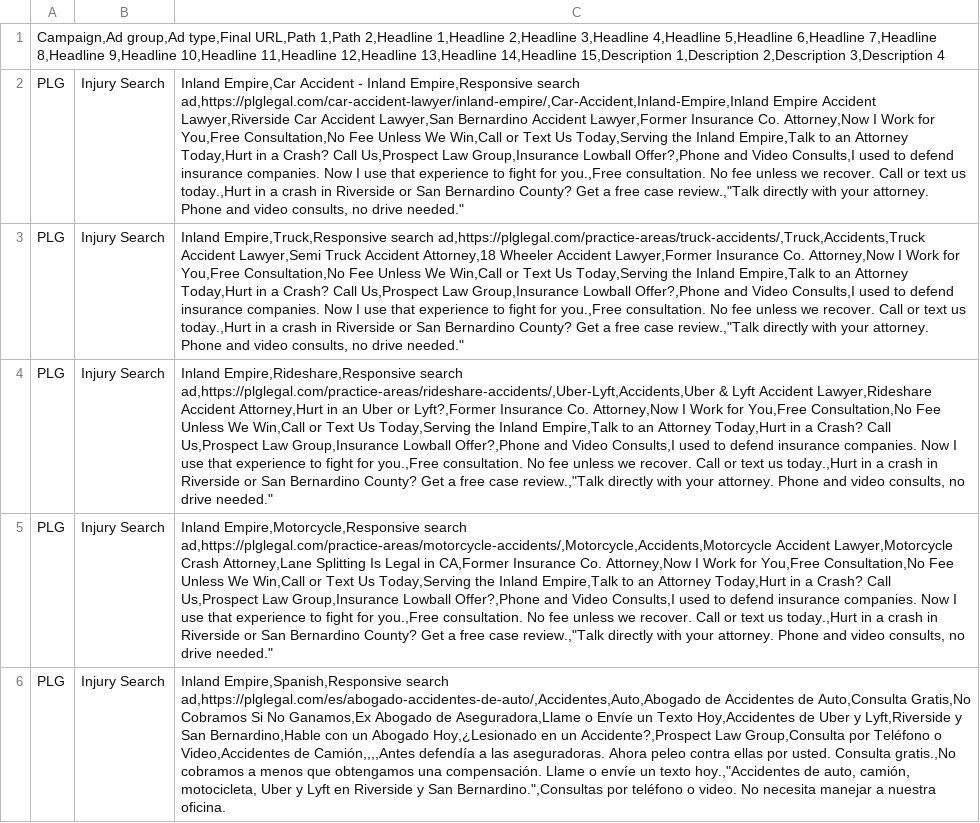
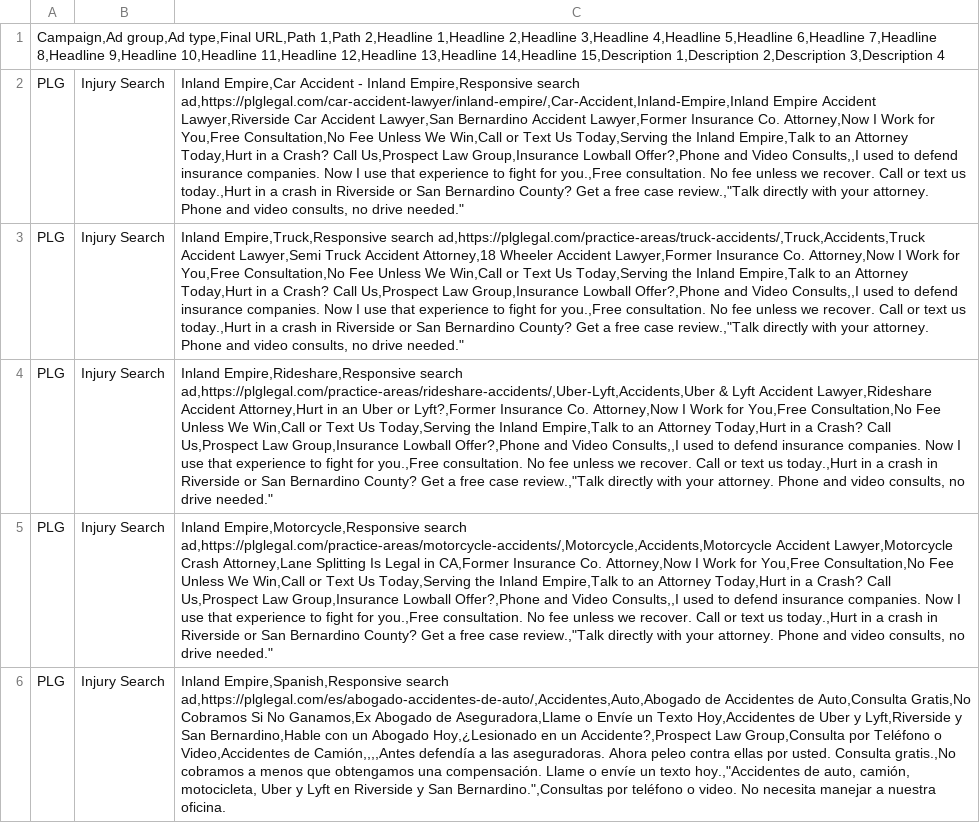
Before and after one commit to vdal24/plglegal-website, a CSV file: tools/ads/ie/4-ads.csv, drawn as a sheet; the diff names each change by its address in the sheet, - before the commit and + after, or states it on an @@ line.

```diff
--- a/tools/ads/ie/4-ads.csv
+++ b/tools/ads/ie/4-ads.csv
-C2: …and Video Consults,I used to…
+C2: …and Video Consults,,I used to…
-C3: …and Video Consults,I used to…
+C3: …and Video Consults,,I used to…
-C4: …and Video Consults,I used to…
+C4: …and Video Consults,,I used to…
-C5: …and Video Consults,I used to…
+C5: …and Video Consults,,I used to…
```
